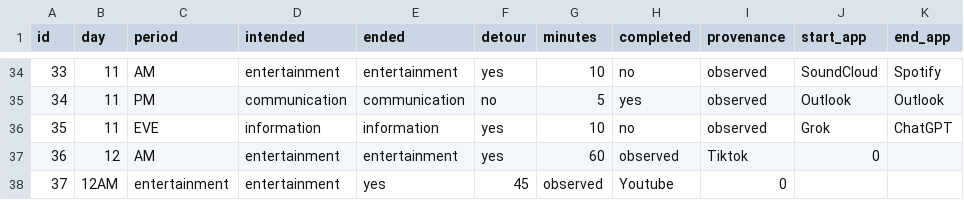
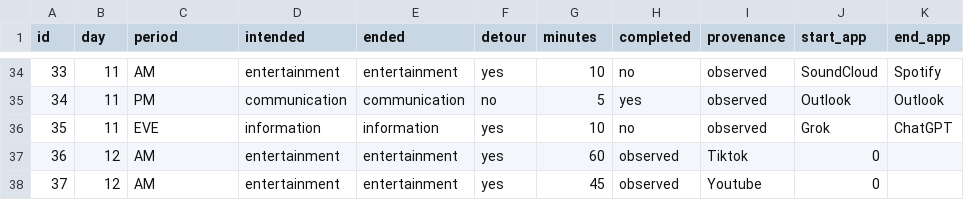
Before and after one commit to imranbekri/Dear-Data-Digital-detours, a CSV file: DigitalDetours/data/observations.csv, drawn as a sheet; only a part is shown, gaps mark what is left out; the diff names each change by its address in the sheet, - before the commit and + after, or states it on an @@ line.

Commit message:
Fix time format in observations.csv

```diff
--- a/DigitalDetours/data/observations.csv
+++ b/DigitalDetours/data/observations.csv
-B38 (day): 12AM
+B38 (day): 12
-C38 (period): entertainment
+C38 (period): AM
-E38 (ended): yes
+E38 (ended): entertainment
-F38 (detour): 45
+F38 (detour): yes
-G38 (minutes): observed
+G38 (minutes): 45
-H38 (completed): Youtube
+H38 (completed): observed
-I38 (provenance): 0
+I38 (provenance): Youtube
-J38 (start_app): (empty)
+J38 (start_app): 0
```
